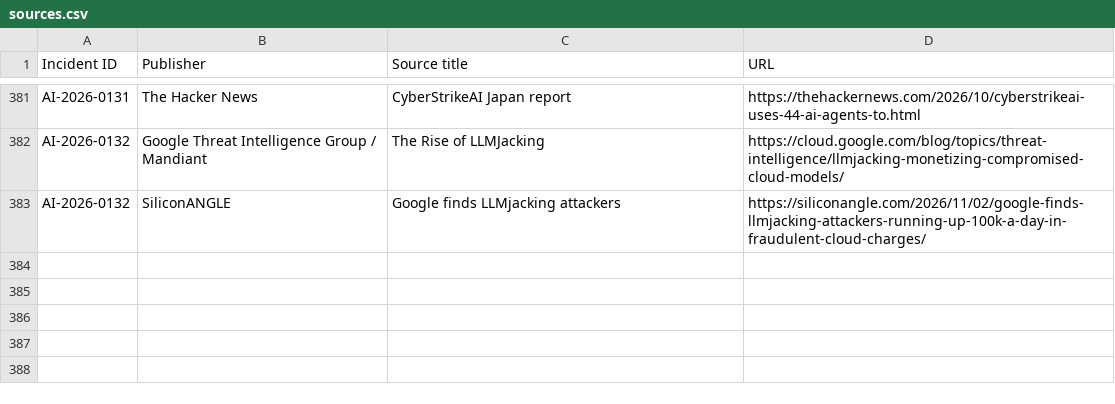
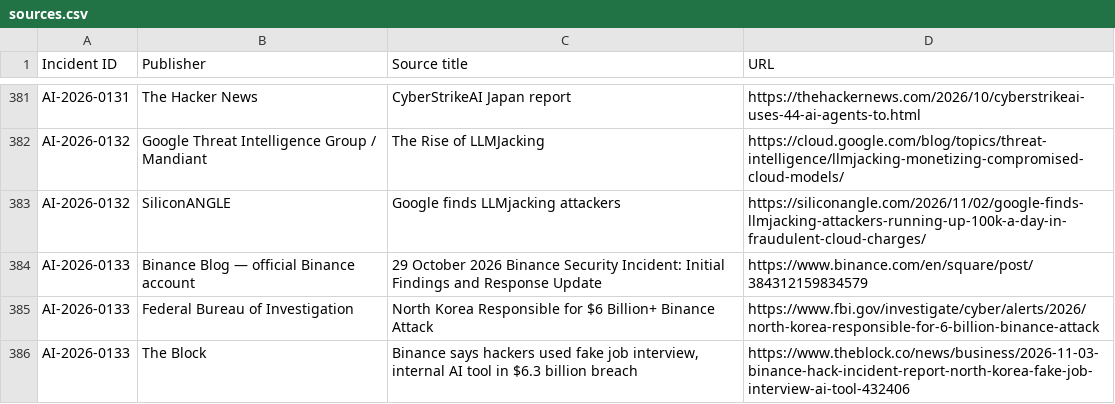
Before and after one commit to KUNALSINGH9373/rogue.ai, a CSV file: data/sources.csv, drawn as a sheet; only a part is shown, gaps mark what is left out.

```diff
--- a/data/sources.csv
+++ b/data/sources.csv
@@ -383 +383,4 @@ AI-2026-0132,Google Threat Intelligence Group / Mandiant,The Rise of LLMJacking,
 AI-2026-0132,SiliconANGLE,Google finds LLMjacking attackers,https://siliconangle.com/2026/11/02/google-finds-llmjacking-attackers-running-up-100k-a-day-in-fraudulent-cloud-charges/
+AI-2026-0133,Binance Blog — official Binance account,29 October 2026 Binance Security Incident: Initial Findings and Response Update,https://www.binance.com/en/square/post/384312159834579
+AI-2026-0133,Federal Bureau of Investigation,North Korea Responsible for $6 Billion+ Binance Attack,https://www.fbi.gov/investigate/cyber/alerts/2026/north-korea-responsible-for-6-billion-binance-attack
+AI-2026-0133,The Block,"Binance says hackers used fake job interview, internal AI tool in $6.3 billion breach",https://www.theblock.co/news/business/2026-11-03-binance-hack-incident-report-north-korea-fake-job-interview-ai-tool-432406
```
Also changed, not shown: data/incidents.csv.
